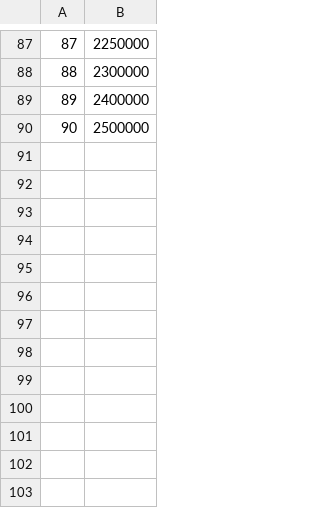
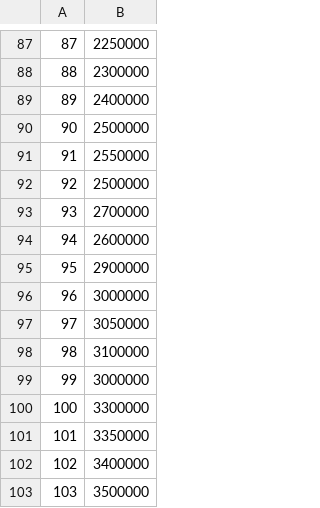
Before and after one commit to lorandparajdi/COVID-19-RO, a CSV file: dataWOCSV.csv, drawn as a sheet; only a part is shown, gaps mark what is left out; the diff names each change by its address in the sheet, - before the commit and + after, or states it on an @@ line.

Commit message:
Update dataWOCSV.csv

```diff
--- a/dataWOCSV.csv
+++ b/dataWOCSV.csv
+row 91: 91 | 2550000
+row 92: 92 | 2500000
+row 93: 93 | 2700000
+row 94: 94 | 2600000
+row 95: 95 | 2900000
+row 96: 96 | 3000000
+row 97: 97 | 3050000
+row 98: 98 | 3100000
+row 99: 99 | 3000000
+row 100: 100 | 3300000
+row 101: 101 | 3350000
+row 102: 102 | 3400000
+row 103: 103 | 3500000
```
